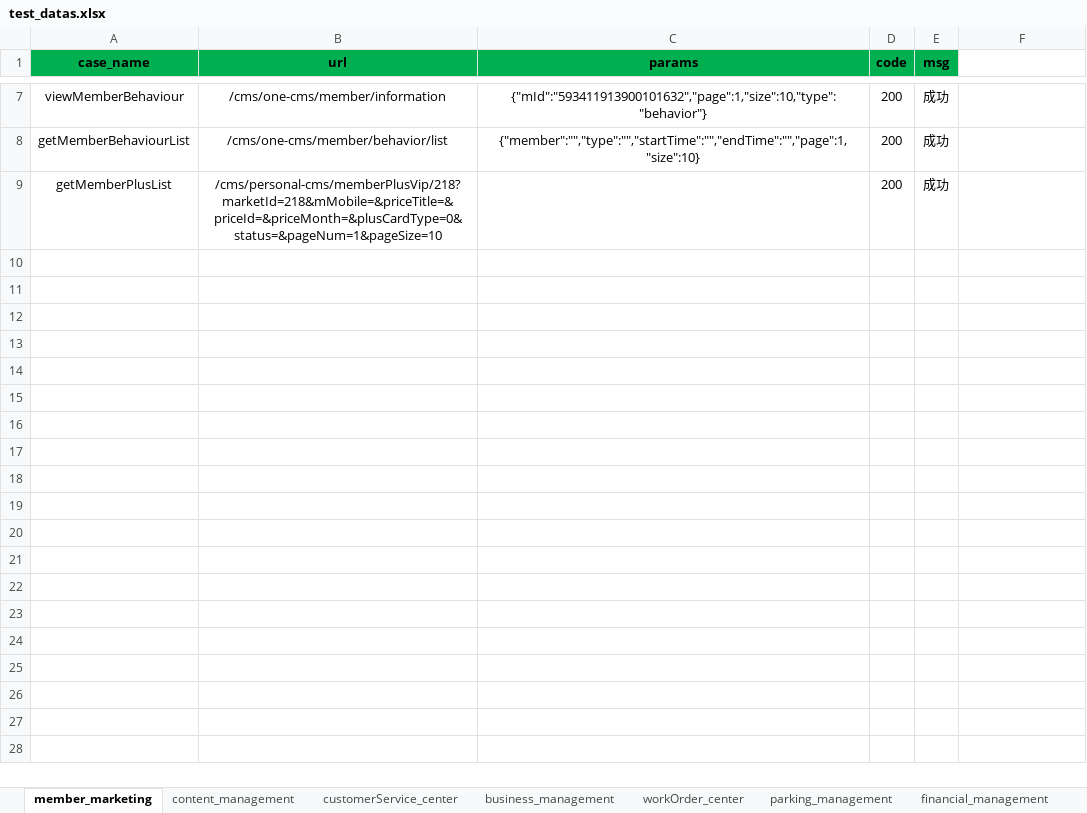
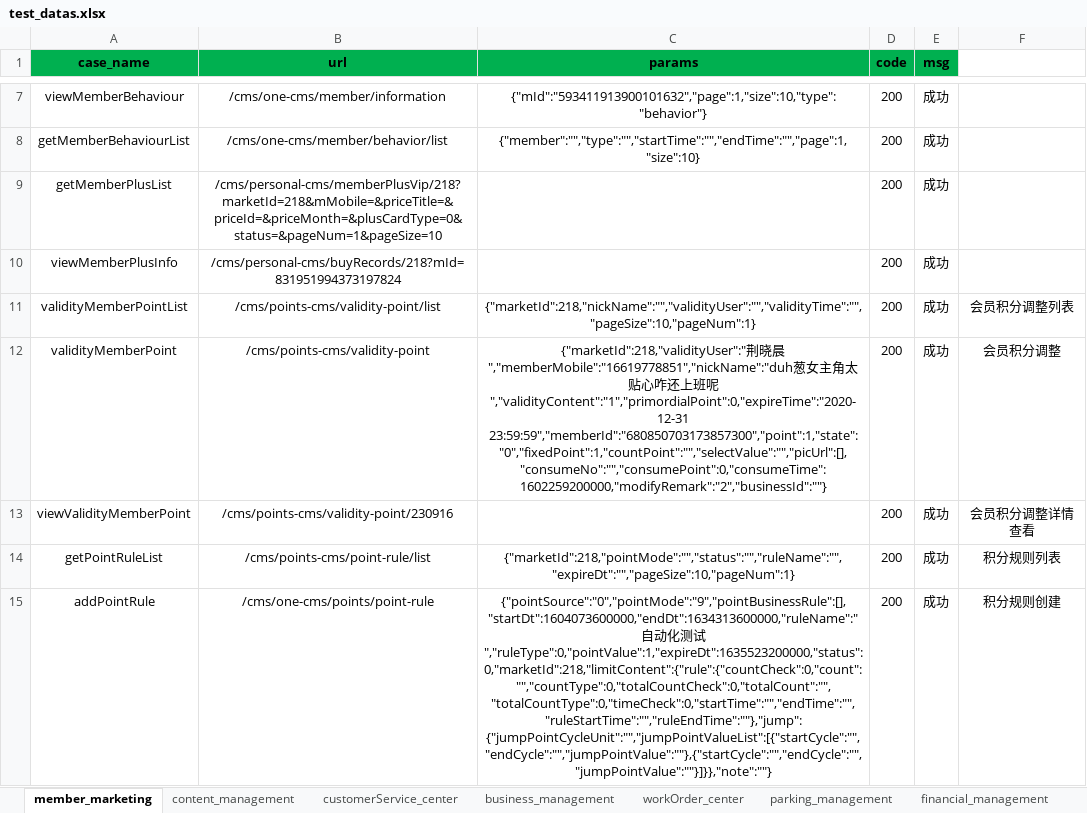
Before and after one commit to wang806/hopsapi_test, an Excel workbook: testcase/test_datas.xlsx, sheet member_marketing, drawn as a sheet; only a part is shown, gaps mark what is left out; values as stored, in another font and other column widths than the file's, no borders; the diff names each change by its address in the sheet, - before the commit and + after, or states it on an @@ line.

Commit message:
test1

```diff
--- a/testcase/test_datas.xlsx (sheet member_marketing)
+++ b/testcase/test_datas.xlsx (sheet member_marketing)
+row 10: viewMemberPlusInfo | /cms/personal-cms/buyRecords/218?mId=831951994373197824 |  | 200 | 成功
+row 11: validityMemberPointList | /cms/points-cms/validity-point/list | {"marketId":218,"nickName":"","validityUser":"","validityTime":"","pageSize":10,"pageNum":1} | 200 | 成功 | 会员积分调整列表
+row 12: validityMemberPoint | /cms/points-cms/validity-point | {"marketId":218,"validityUser":"荆晓晨","memberMobile":"16619778851","nickName":"duh葱女主角太贴心咋还上班呢","validityContent":"1","primordialPoint":0,"expireTime":"2020-12-31 23:59:59","memberId":"680850703173857300","point":1,"state":"0","fixedPoint":1,"countPoint":"","selectValue":"","picUrl":[],"consumeNo":"","consumePoint":0,"consumeTime":1602259200000,"modifyRemark":"2","businessId":""} | 200 | 成功 | 会员积分调整
+row 13: viewValidityMemberPoint | /cms/points-cms/validity-point/230916 |  | 200 | 成功 | 会员积分调整详情查看
+row 14: getPointRuleList | /cms/points-cms/point-rule/list | {"marketId":218,"pointMode":"","status":"","ruleName":"","expireDt":"","pageSize":10,"pageNum":1} | 200 | 成功 | 积分规则列表
+row 15: addPointRule | /cms/one-cms/points/point-rule | {"pointSource":"0","pointMode":"9","pointBusinessRule":[],"startDt":1604073600000,"endDt":1634313600000,"ruleName":"自动化测试","ruleType":0,"pointValue":1,"expireDt":1635523200000,"status":0,"marketId":218,"limitContent":{"rule":{"countCheck":0,"count":"","countType":0,"totalCountCheck":0,"totalCount":"","totalCountType":0,"timeCheck":0,"startTime":"","endTime":"","ruleStartTime":"","ruleEndTime":""},"jump":{"jumpPointCycleUnit":"","jumpPointValueList":[{"startCycle":"","endCycle":"","jumpPointValue":""},{"startCycle":"","endCycle":"","jumpPointValue":""}]}},"note":""} | 200 | 成功 | 积分规则创建
```
Also changed, not shown: 1 other file.
